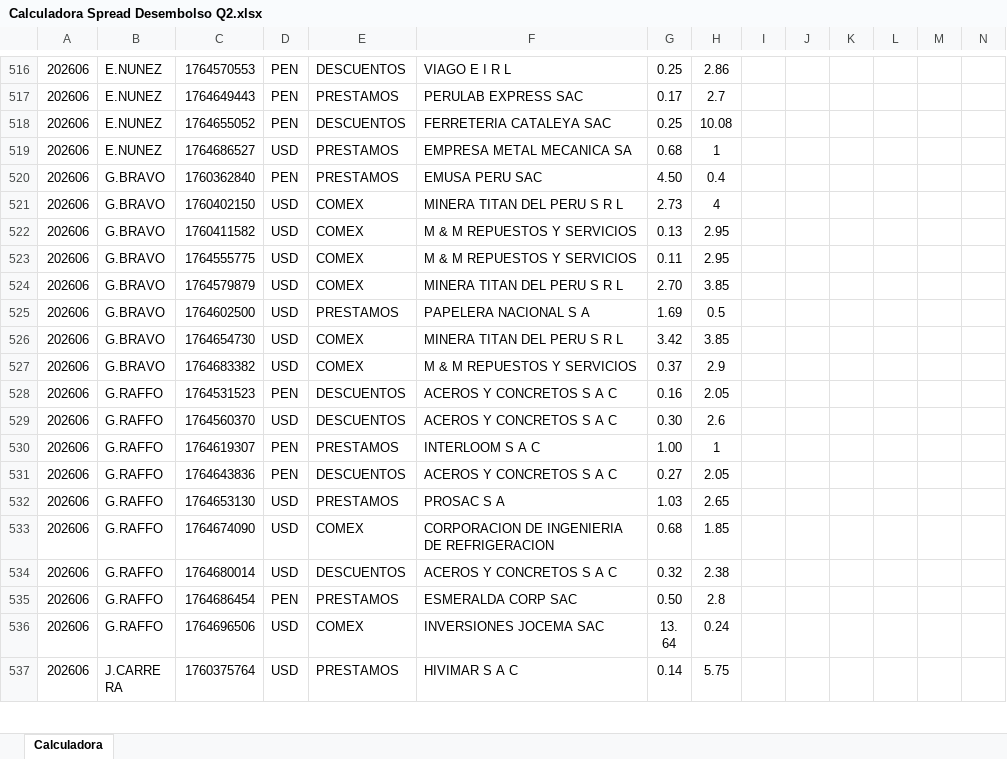
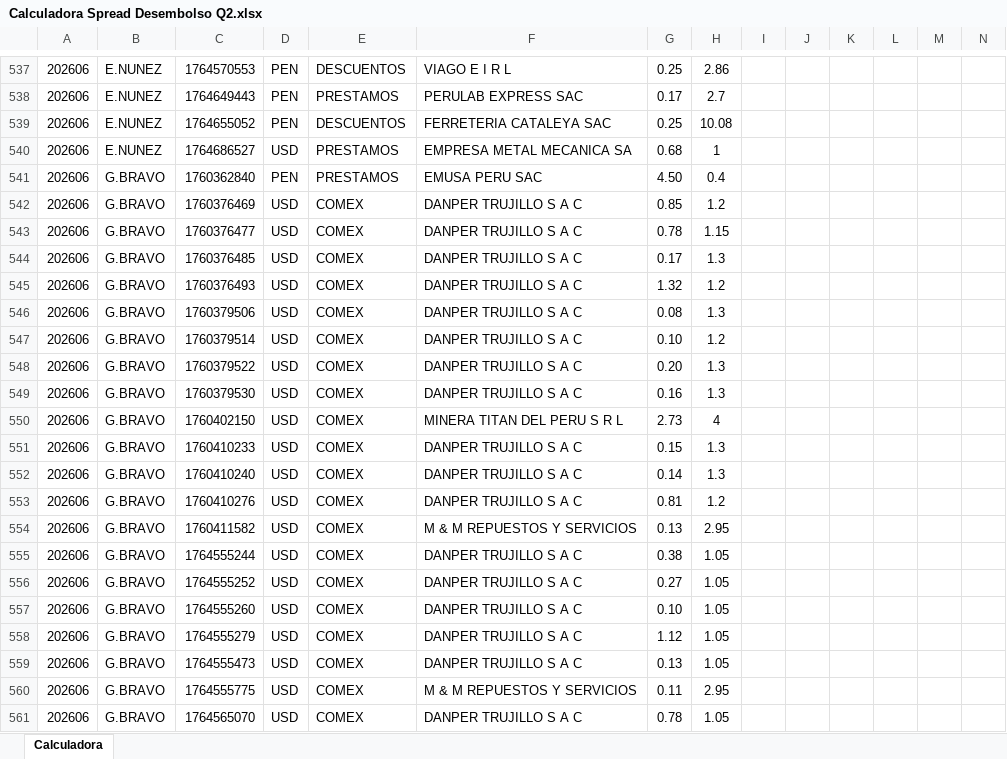
Before and after one commit to luiszelmu98/archivos, an Excel workbook: Calculadora Spread Desembolso Q2.xlsx, sheet Calculadora, drawn as a sheet; only a part is shown, gaps mark what is left out; the shorter side is filled out with more unchanged rows; values as stored, in another font and other column widths than the file's, no borders; charts and pictures not drawn; rows hold the shown columns only; the diff covers the shown part only; the diff names each change by its address in the sheet, - before the commit and + after, or states it on an @@ line.

Commit message:
Add files via upload

```diff
--- a/Calculadora Spread Desembolso Q2.xlsx (sheet Calculadora)
+++ b/Calculadora Spread Desembolso Q2.xlsx (sheet Calculadora)
+row 542: 202606 | G.BRAVO | 1760376469 | USD | COMEX | DANPER TRUJILLO S A C | 0.85 | 1.2
+row 543: 202606 | G.BRAVO | 1760376477 | USD | COMEX | DANPER TRUJILLO S A C | 0.78 | 1.15
+row 544: 202606 | G.BRAVO | 1760376485 | USD | COMEX | DANPER TRUJILLO S A C | 0.17 | 1.3
+row 545: 202606 | G.BRAVO | 1760376493 | USD | COMEX | DANPER TRUJILLO S A C | 1.32 | 1.2
+row 546: 202606 | G.BRAVO | 1760379506 | USD | COMEX | DANPER TRUJILLO S A C | 0.08 | 1.3
+row 547: 202606 | G.BRAVO | 1760379514 | USD | COMEX | DANPER TRUJILLO S A C | 0.10 | 1.2
+row 548: 202606 | G.BRAVO | 1760379522 | USD | COMEX | DANPER TRUJILLO S A C | 0.20 | 1.3
+row 549: 202606 | G.BRAVO | 1760379530 | USD | COMEX | DANPER TRUJILLO S A C | 0.16 | 1.3
+row 551: 202606 | G.BRAVO | 1760410233 | USD | COMEX | DANPER TRUJILLO S A C | 0.15 | 1.3
+row 552: 202606 | G.BRAVO | 1760410240 | USD | COMEX | DANPER TRUJILLO S A C | 0.14 | 1.3
+row 553: 202606 | G.BRAVO | 1760410276 | USD | COMEX | DANPER TRUJILLO S A C | 0.81 | 1.2
+row 555: 202606 | G.BRAVO | 1764555244 | USD | COMEX | DANPER TRUJILLO S A C | 0.38 | 1.05
+row 556: 202606 | G.BRAVO | 1764555252 | USD | COMEX | DANPER TRUJILLO S A C | 0.27 | 1.05
+row 557: 202606 | G.BRAVO | 1764555260 | USD | COMEX | DANPER TRUJILLO S A C | 0.10 | 1.05
+row 558: 202606 | G.BRAVO | 1764555279 | USD | COMEX | DANPER TRUJILLO S A C | 1.12 | 1.05
+row 559: 202606 | G.BRAVO | 1764555473 | USD | COMEX | DANPER TRUJILLO S A C | 0.13 | 1.05
+row 561: 202606 | G.BRAVO | 1764565070 | USD | COMEX | DANPER TRUJILLO S A C | 0.78 | 1.05
```
Also changed, not shown: 85 added rows, 19 removed rows and 1 edited cell elsewhere in this sheet.
